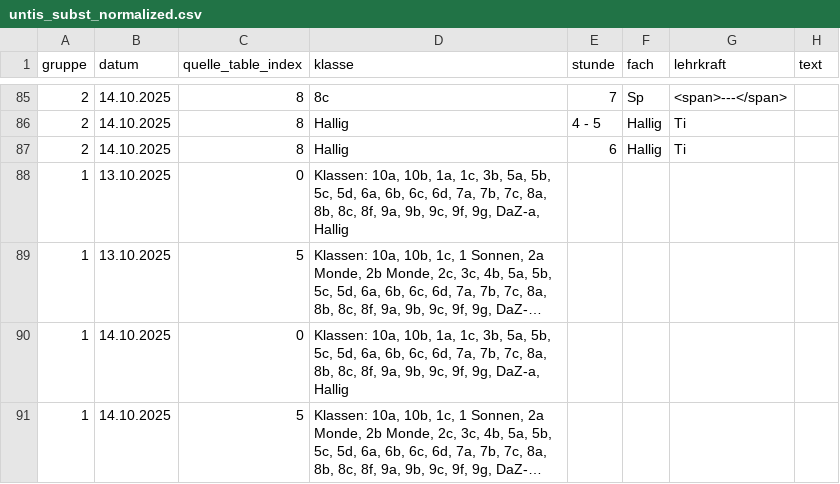
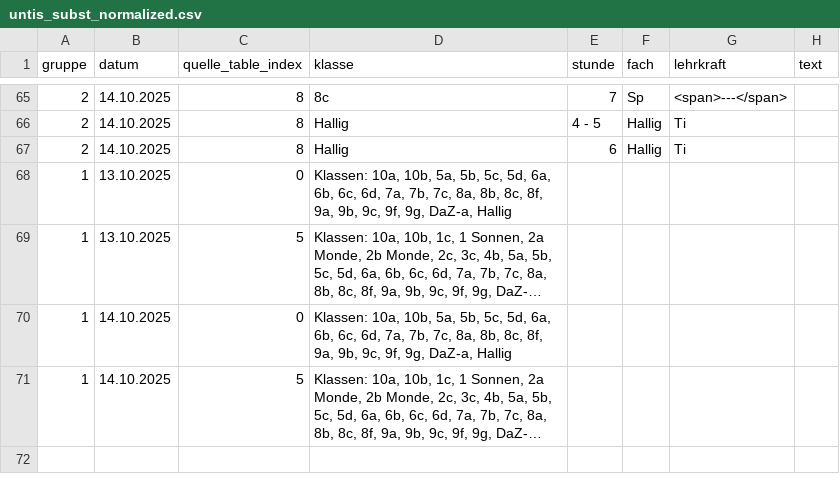
Before and after one commit to iluvatar80/untis-monitor, a CSV file: docs/untis_subst_normalized.csv, drawn as a sheet; only a part is shown, gaps mark what is left out; long unchanged cells end in …; addresses are those after the commit; the diff covers the shown part only; the diff names each change by its address in the sheet, - before the commit and + after, or states it on an @@ line.

```diff
--- a/docs/untis_subst_normalized.csv
+++ b/docs/untis_subst_normalized.csv
-D68 (klasse): …10a, 10b, 1a, 1c, 3b, 5a, 5b,…
+D68 (klasse): …10a, 10b, 5a, 5b,…
-D70 (klasse): …10a, 10b, 1a, 1c, 3b, 5a, 5b,…
+D70 (klasse): …10a, 10b, 5a, 5b,…
```
Also changed, not shown: 20 removed rows elsewhere in this file, docs/webuntis_subst.csv, 7 other files.
